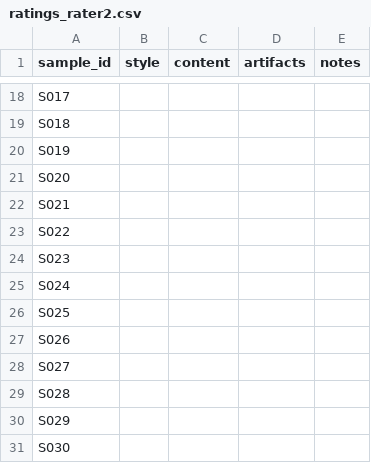
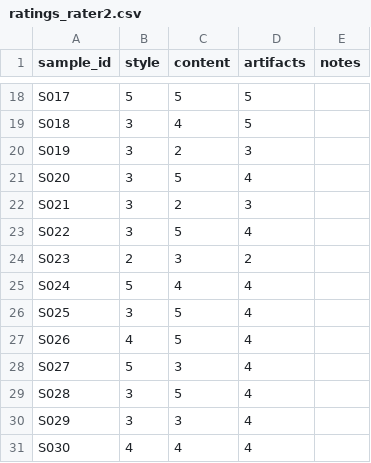
Before and after one commit to Paruchuri-Rajesh/DATA_266-GPULab1, a CSV file: task3_gan/sivasurya_chandran/checkpoints/audit/ratings_rater2.csv, drawn as a sheet; only a part is shown, gaps mark what is left out; the diff covers the shown part only; the diff names each change by its address in the sheet, - before the commit and + after, or states it on an @@ line.

```diff
--- a/task3_gan/sivasurya_chandran/checkpoints/audit/ratings_rater2.csv
+++ b/task3_gan/sivasurya_chandran/checkpoints/audit/ratings_rater2.csv
-B18 (style): (empty)
+B18 (style): 5
-C18 (content): (empty)
+C18 (content): 5
-D18:D19 (artifacts): (empty)
+D18:D19 (artifacts): 5
-B19:B23 (style): (empty)
+B19:B23 (style): 3
-C19 (content): (empty)
+C19 (content): 4
-C20 (content): (empty)
+C20 (content): 2
-D20 (artifacts): (empty)
+D20 (artifacts): 3
-C21 (content): (empty)
+C21 (content): 5
-D21 (artifacts): (empty)
+D21 (artifacts): 4
-C22 (content): (empty)
+C22 (content): 2
-D22 (artifacts): (empty)
+D22 (artifacts): 3
-C23 (content): (empty)
+C23 (content): 5
-D23 (artifacts): (empty)
+D23 (artifacts): 4
-B24 (style): (empty)
+B24 (style): 2
-C24 (content): (empty)
+C24 (content): 3
-D24 (artifacts): (empty)
+D24 (artifacts): 2
-B25 (style): (empty)
+B25 (style): 5
-C25 (content): (empty)
+C25 (content): 4
-D25:D31 (artifacts): (empty)
+D25:D31 (artifacts): 4
-B26 (style): (empty)
+B26 (style): 3
-C26:C27 (content): (empty)
+C26:C27 (content): 5
-B27 (style): (empty)
+B27 (style): 4
-B28 (style): (empty)
+B28 (style): 5
-C28 (content): (empty)
+C28 (content): 3
-B29:B30 (style): (empty)
+B29:B30 (style): 3
-C29 (content): (empty)
+C29 (content): 5
-C30 (content): (empty)
+C30 (content): 3
-B31 (style): (empty)
+B31 (style): 4
-C31 (content): (empty)
+C31 (content): 4
```
Also changed, not shown: 48 edited cells elsewhere in this file, task3_gan/sivasurya_chandran/checkpoints/audit/ratings_rater1.csv, task3_gan/sivasurya_chandran/full_metrics_report.csv, 8 other files.
